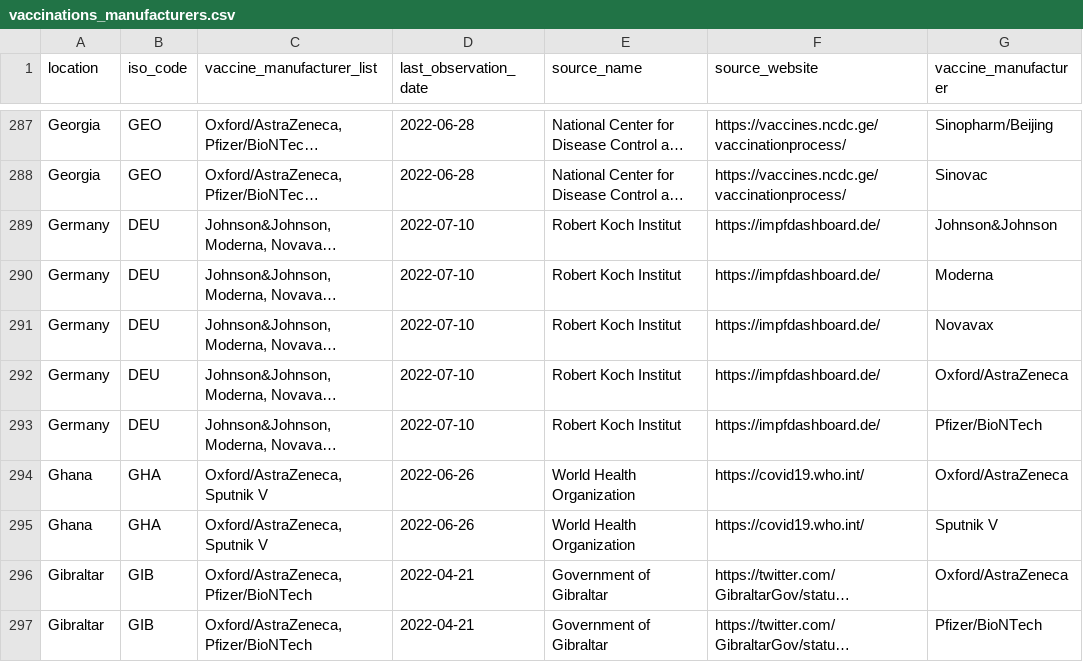
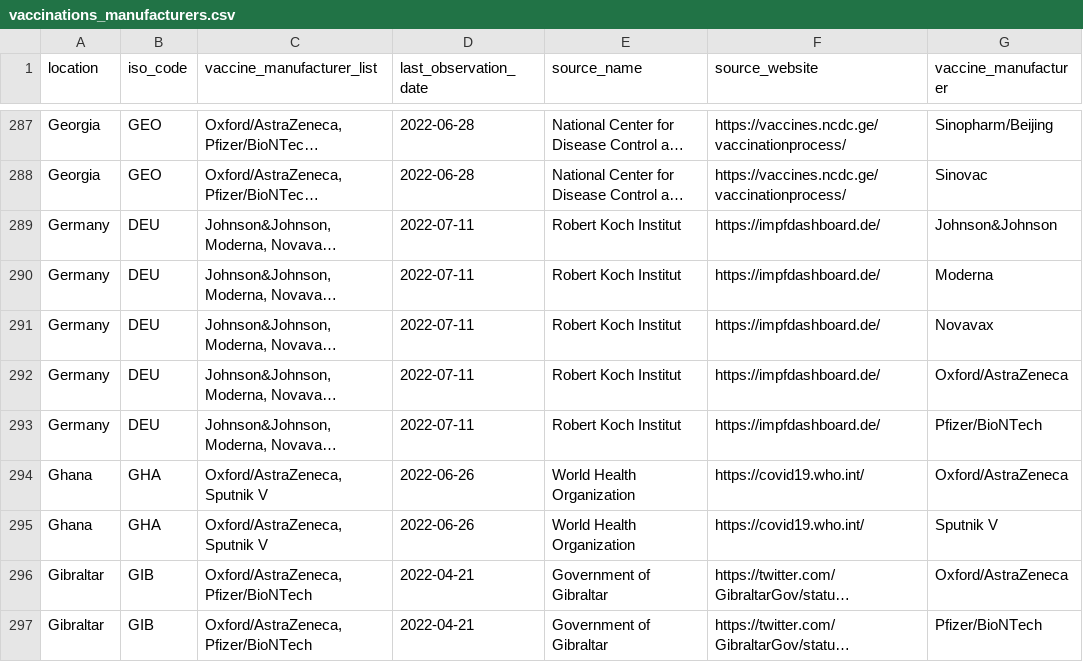
Before and after one commit to kimkimroll/ITF_Power_BI, a CSV file: itf_dashboard/output/vaccinations_manufacturers.csv, drawn as a sheet; only a part is shown, gaps mark what is left out; long unchanged cells end in …; the diff covers the shown part only; the diff names each change by its address in the sheet, - before the commit and + after, or states it on an @@ line.

```diff
--- a/itf_dashboard/output/vaccinations_manufacturers.csv
+++ b/itf_dashboard/output/vaccinations_manufacturers.csv
-D289:D293 (last_observation_date): 2022-07-10
+D289:D293 (last_observation_date): 2022-07-11
```
Also changed, not shown: 185 edited cells elsewhere in this file, itf_dashboard/output/hosp_data_latest.csv, itf_dashboard/output/preferred_testpos7.csv, 2 other files.
